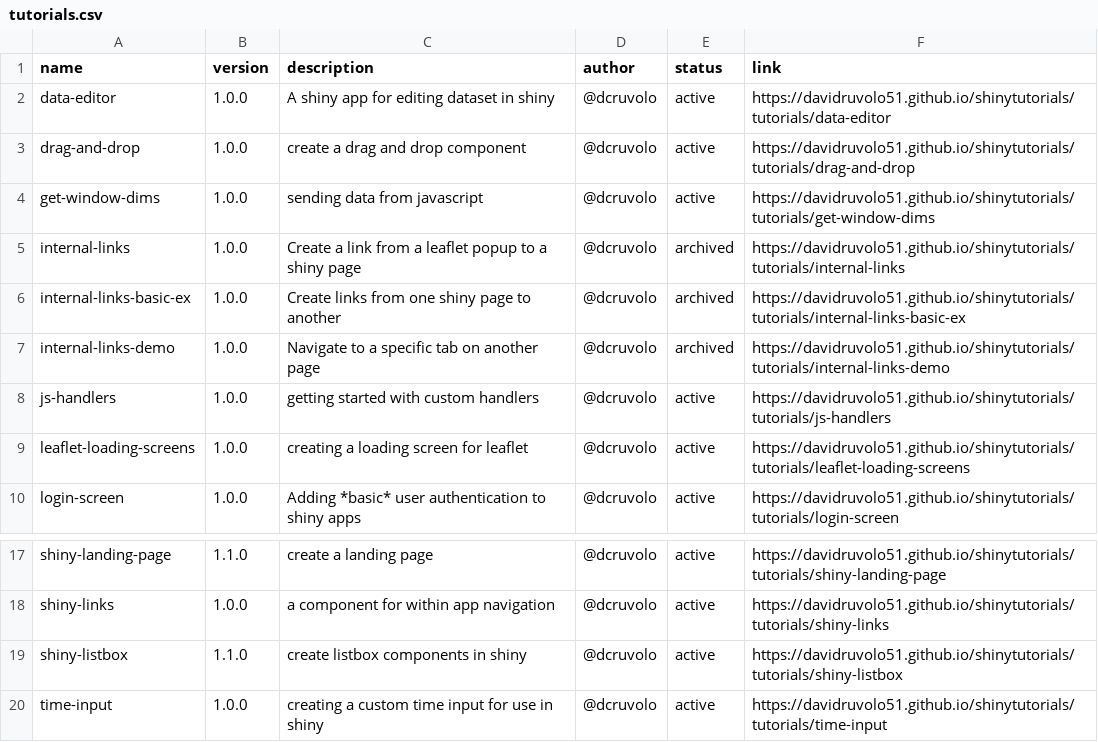
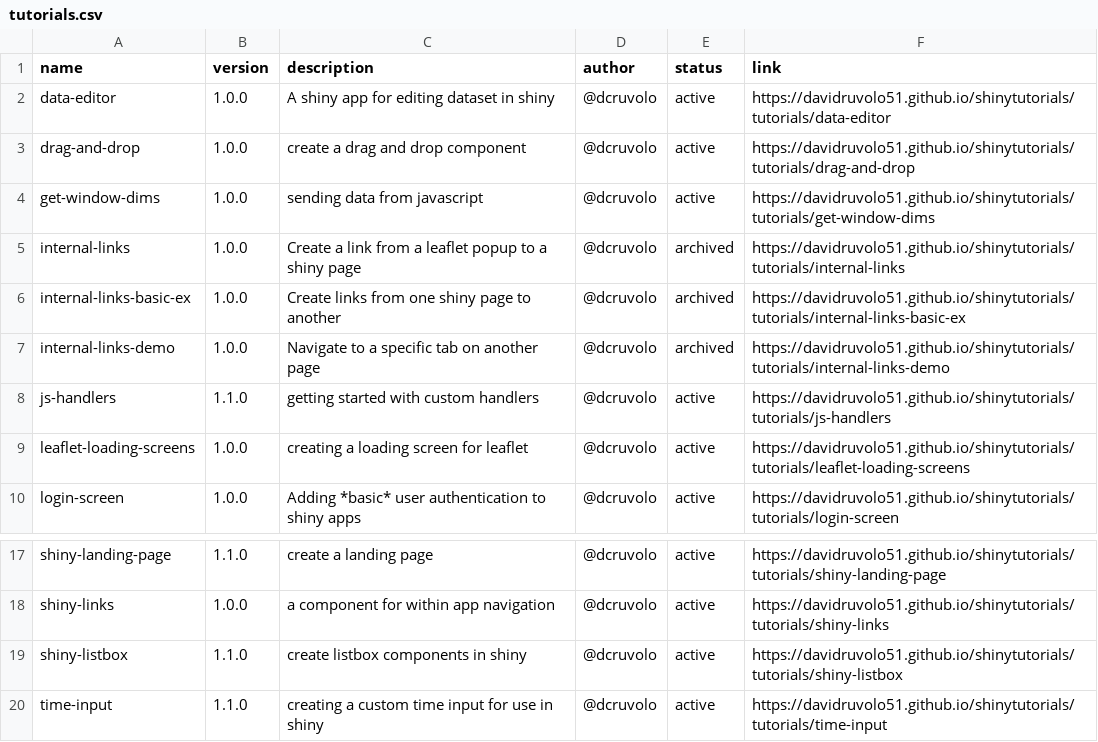
Before and after one commit to davidruvolo51/shinyAppTutorials, a CSV file: _dev/data/tutorials.csv, drawn as a sheet; only a part is shown, gaps mark what is left out.

```diff
--- a/_dev/data/tutorials.csv
+++ b/_dev/data/tutorials.csv
@@ -7,3 +7,3 @@ internal-links-basic-ex,1.0.0,Create links from one shiny page to another,@dcruv
 internal-links-demo,1.0.0,Navigate to a specific tab on another page,@dcruvolo,archived,https://davidruvolo51.github.io/shinytutorials/tutorials/internal-links-demo
-js-handlers,1.0.0,getting started with custom handlers,@dcruvolo,active,https://davidruvolo51.github.io/shinytutorials/tutorials/js-handlers
+js-handlers,1.1.0,getting started with custom handlers,@dcruvolo,active,https://davidruvolo51.github.io/shinytutorials/tutorials/js-handlers
 leaflet-loading-screens,1.0.0,creating a loading screen for leaflet,@dcruvolo,active,https://davidruvolo51.github.io/shinytutorials/tutorials/leaflet-loading-screens
@@ -19,2 +19,2 @@ shiny-links,1.0.0,a component for within app navigation,@dcruvolo,active,https:/
 shiny-listbox,1.1.0,create listbox components in shiny,@dcruvolo,active,https://davidruvolo51.github.io/shinytutorials/tutorials/shiny-listbox
-time-input,1.0.0,creating a custom time input for use in shiny,@dcruvolo,active,https://davidruvolo51.github.io/shinytutorials/tutorials/time-input
+time-input,1.1.0,creating a custom time input for use in shiny,@dcruvolo,active,https://davidruvolo51.github.io/shinytutorials/tutorials/time-input
```
Also changed, not shown: 1 other file.
